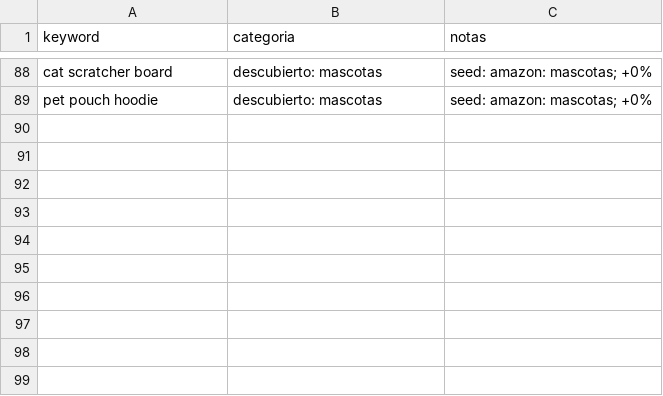
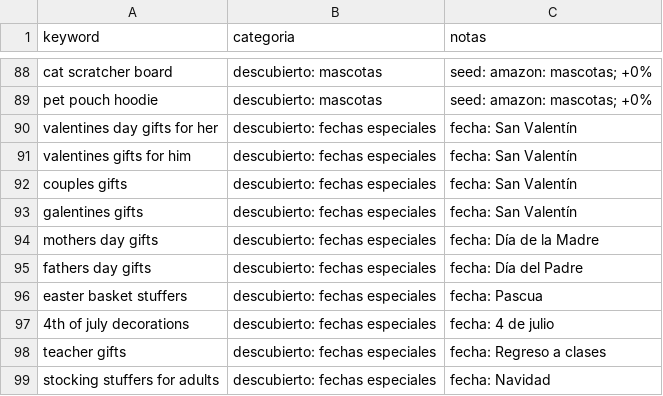
Before and after one commit to infoboy27/weaverslogistic, a CSV file: data/keywords.csv, drawn as a sheet; only a part is shown, gaps mark what is left out.

```diff
--- a/data/keywords.csv
+++ b/data/keywords.csv
@@ -89 +89,11 @@ cat scratcher board,descubierto: mascotas,seed: amazon: mascotas; +0%
 pet pouch hoodie,descubierto: mascotas,seed: amazon: mascotas; +0%
+valentines day gifts for her,descubierto: fechas especiales,fecha: San Valentín
+valentines gifts for him,descubierto: fechas especiales,fecha: San Valentín
+couples gifts,descubierto: fechas especiales,fecha: San Valentín
+galentines gifts,descubierto: fechas especiales,fecha: San Valentín
+mothers day gifts,descubierto: fechas especiales,fecha: Día de la Madre
+fathers day gifts,descubierto: fechas especiales,fecha: Día del Padre
+easter basket stuffers,descubierto: fechas especiales,fecha: Pascua
+4th of july decorations,descubierto: fechas especiales,fecha: 4 de julio
+teacher gifts,descubierto: fechas especiales,fecha: Regreso a clases
+stocking stuffers for adults,descubierto: fechas especiales,fecha: Navidad
```
Also changed, not shown: data/discovery.csv, 14 other files.
